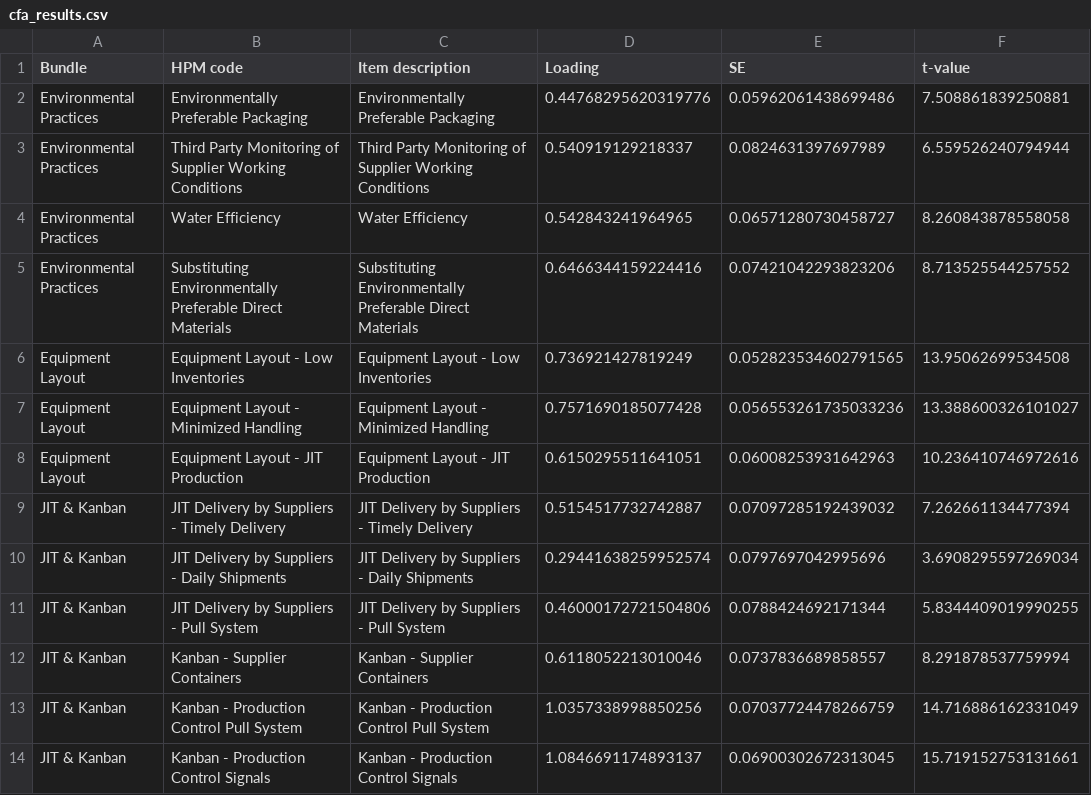
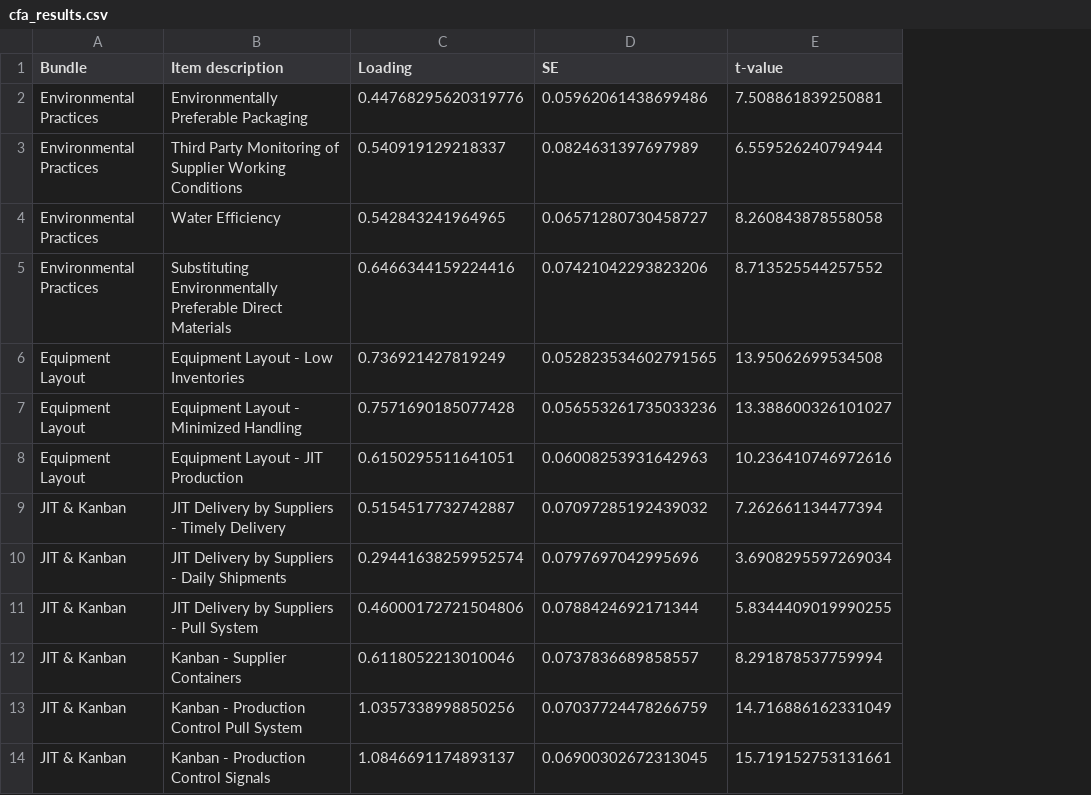
Before and after one commit to johnmalcolm/hpm, a CSV file: output/cfa_results.csv, drawn as a sheet; the diff names each change by its address in the sheet, - before the commit and + after, or states it on an @@ line.

```diff
--- a/output/cfa_results.csv
+++ b/output/cfa_results.csv
-column B (HPM code), rows 2-14: Environmentally Preferable Packaging | Third Party Monitoring of Supplier Working Conditions | Water Efficiency | Substituting Environmentally Preferable Direct Materials | Equipment Layout - Low Inventories | Equipment Layout - Minimized Handling | Equipment Layout - JIT Production | JIT Delivery by Suppliers - Timely Delivery | JIT Delivery by Suppliers - Daily Shipments | JIT Delivery by Suppliers - Pull System | Kanban - Supplier Containers | Kanban - Production Control Pull System | Kanban - Production Control Signals
```
Also changed, not shown: 1 other file.
